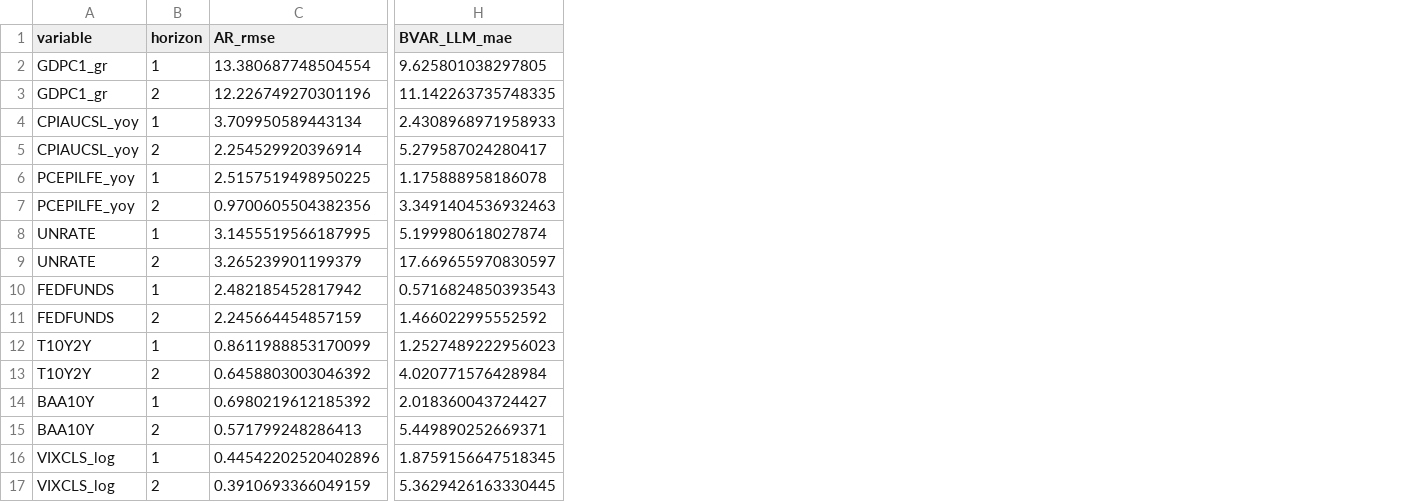
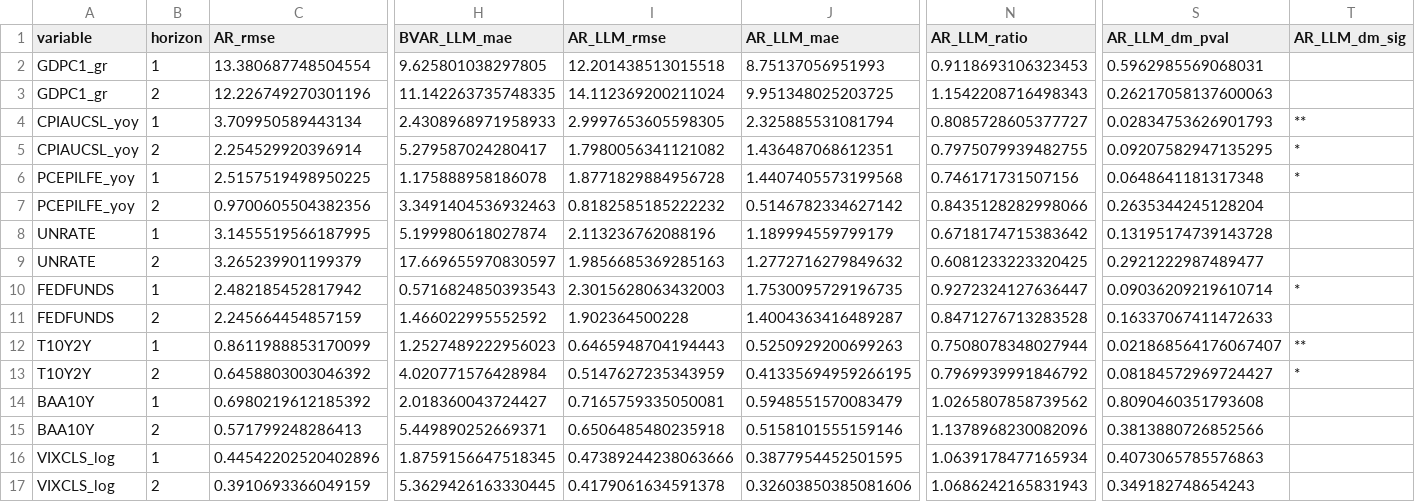
Before and after one commit to Elenikal/LLM-based-forecasting, a CSV file: outputs/results_main.csv, drawn as a sheet; only a part is shown, gaps mark what is left out; the diff names each change by its address in the sheet, - before the commit and + after, or states it on an @@ line.

```diff
--- a/outputs/results_main.csv
+++ b/outputs/results_main.csv
+column I (AR_LLM_rmse), rows 2-17: 12.201438513015518 | 14.112369200211024 | 2.9997653605598305 | 1.7980056341121082 | 1.8771829884956728 | 0.8182585185222232 | 2.113236762088196 | 1.9856685369285163 | 2.3015628063432003 | 1.902364500228 | 0.6465948704194443 | 0.5147627235343959 | 0.7165759335050081 | 0.6506485480235918 | 0.47389244238063666 | 0.4179061634591378
+column J (AR_LLM_mae), rows 2-17: 8.75137056951993 | 9.951348025203725 | 2.325885531081794 | 1.436487068612351 | 1.4407405573199568 | 0.5146782334627142 | 1.189994559799179 | 1.2772716279849632 | 1.7530095729196735 | 1.4004363416489287 | 0.5250929200699263 | 0.41335694959266195 | 0.5948551570083479 | 0.5158101555159146 | 0.3877954452501595 | 0.32603850385081606
+column N (AR_LLM_ratio), rows 2-17: 0.9118693106323453 | 1.1542208716498343 | 0.8085728605377727 | 0.7975079939482755 | 0.746171731507156 | 0.8435128282998066 | 0.6718174715383642 | 0.6081233223320425 | 0.9272324127636447 | 0.8471276713283528 | 0.7508078348027944 | 0.7969939991846792 | 1.0265807858739562 | 1.1378968230082096 | 1.0639178477165934 | 1.0686242165831943
+column S (AR_LLM_dm_pval), rows 2-17: 0.5962985569068031 | 0.26217058137600063 | 0.02834753626901793 | 0.09207582947135295 | 0.0648641181317348 | 0.2635344245128204 | 0.13195174739143728 | 0.2921222987489477 | 0.09036209219610714 | 0.16337067411472633 | 0.021868564176067407 | 0.08184572969724427 | 0.8090460351793608 | 0.3813880726852566 | 0.4073065785576863 | 0.349182748654243
+column T (AR_LLM_dm_sig), rows 4-13: ** | * | * |  |  |  | * |  | ** | *
```
Also changed, not shown: outputs/results_subperiod.csv, 5 other files.
